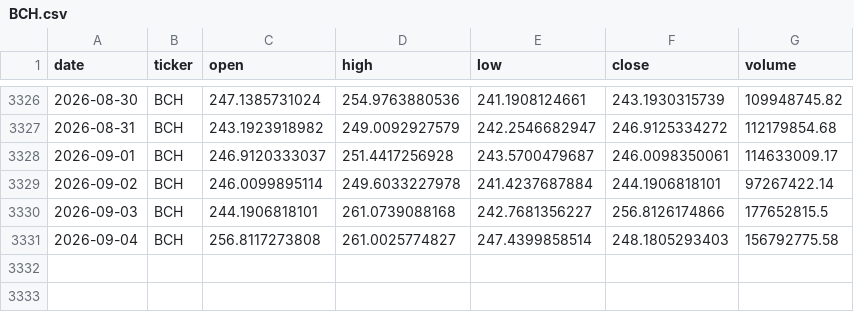
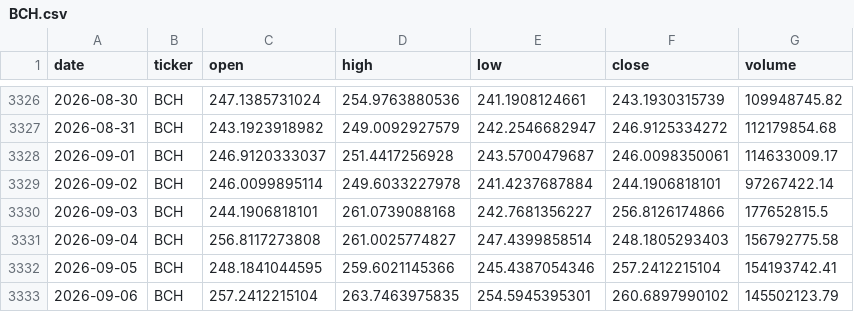
Before and after one commit to gvswann/Crypto-Demo-Kaggle-Downloader-MK.-II, a CSV file: data/BCH.csv, drawn as a sheet; only a part is shown, gaps mark what is left out; the diff names each change by its address in the sheet, - before the commit and + after, or states it on an @@ line.

```diff
--- a/data/BCH.csv
+++ b/data/BCH.csv
+row 3332: 2026-09-05 | BCH | 248.1841044595 | 259.6021145366 | 245.4387054346 | 257.2412215104 | 154193742.41
+row 3333: 2026-09-06 | BCH | 257.2412215104 | 263.7463975835 | 254.5945395301 | 260.6897990102 | 145502123.79
```
Also changed, not shown: data/BNB.csv, data/BTC.csv, 15 other files.
